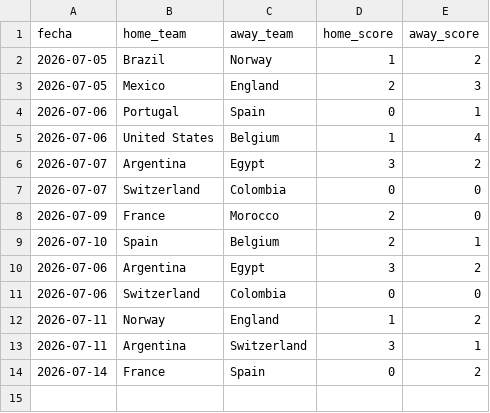
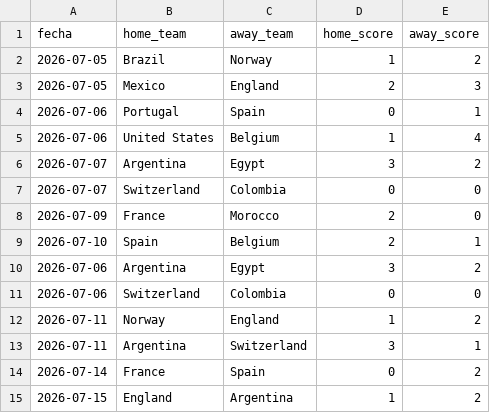
Before and after one commit to alejandropalencia12/predictor-mundial-2026_1.1, a CSV file: resultados_manual.csv, drawn as a sheet.

```diff
--- a/resultados_manual.csv
+++ b/resultados_manual.csv
@@ -14 +14,2 @@ fecha,home_team,away_team,home_score,away_score
 2026-07-14,France,Spain,0,2
+2026-07-15,England,Argentina,1,2
```
Also changed, not shown: predictions_historico.csv.
